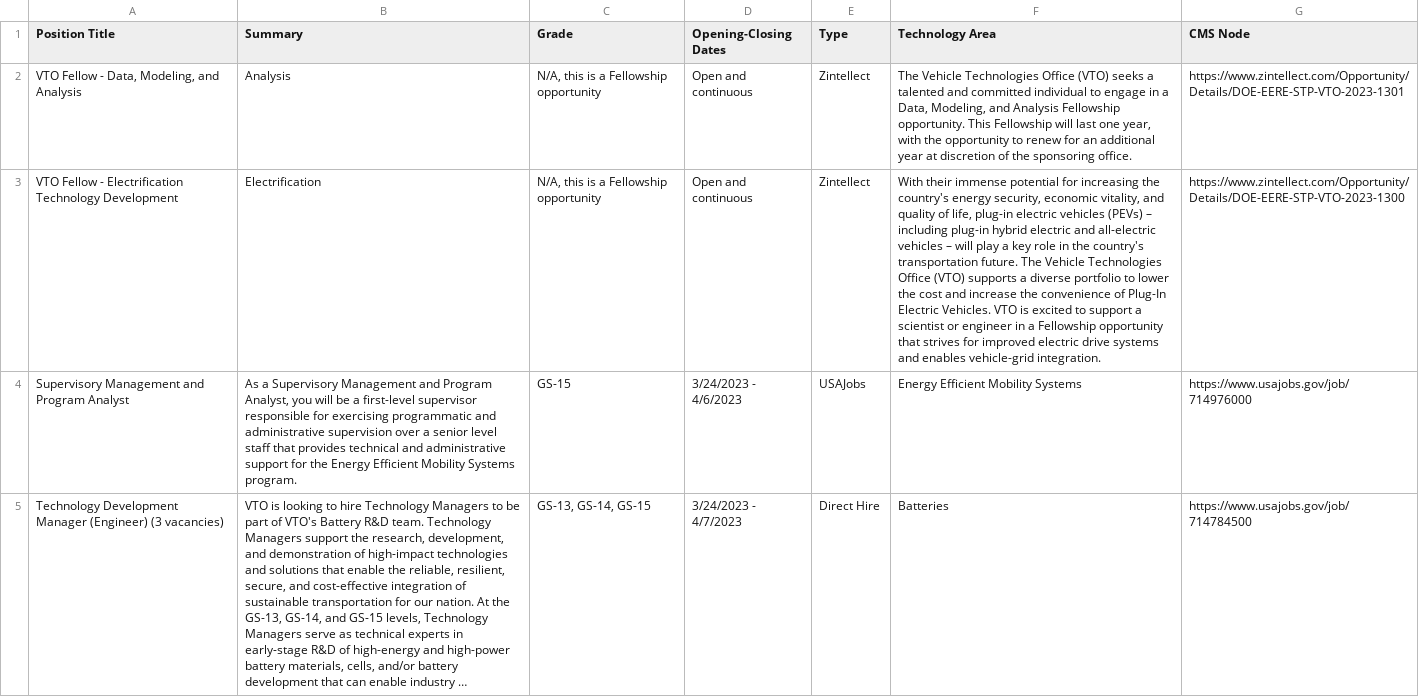
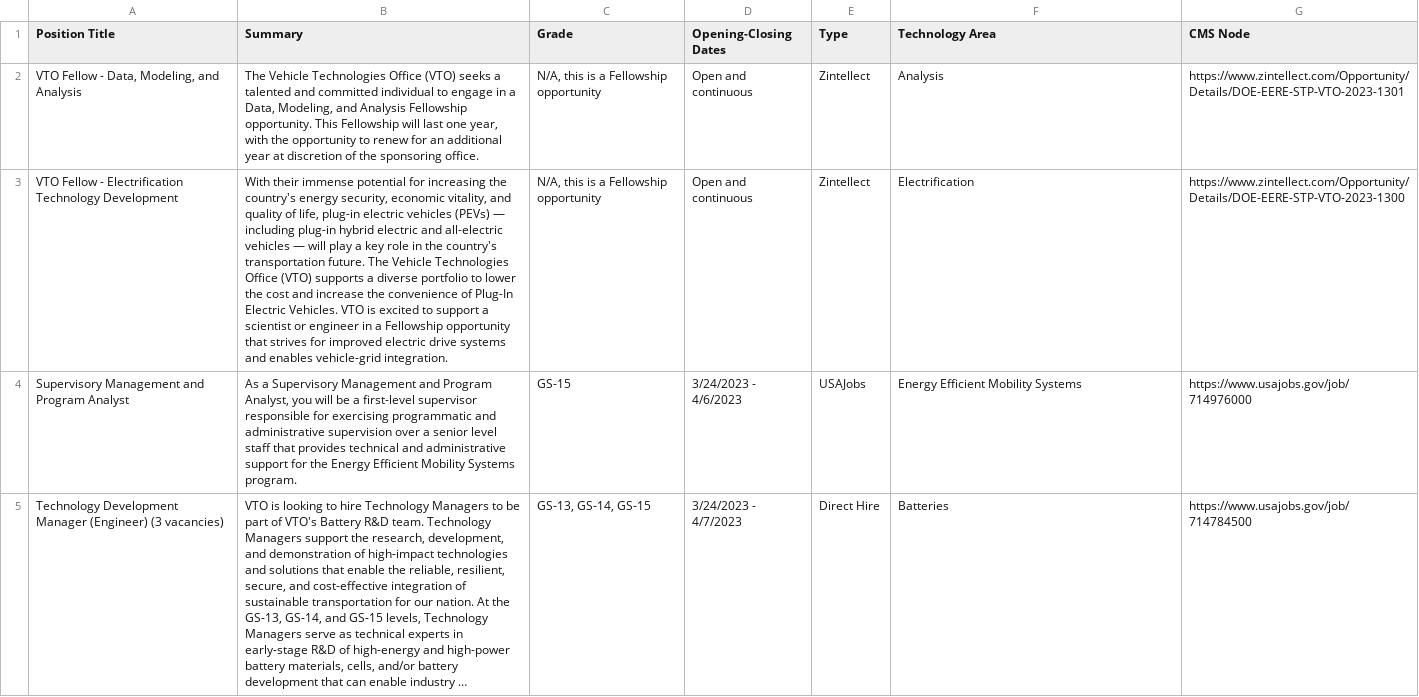
Before and after one commit to EEREweb/public, a CSV file: vto/datatables/careers/VTO_careers_9-1-2023.csv, drawn as a sheet; only a part is shown; long unchanged cells end in …; the diff names each change by its address in the sheet, - before the commit and + after, or states it on an @@ line.

Commit message:
Update VTO_careers_9-1-2023.csv

```diff
--- a/vto/datatables/careers/VTO_careers_9-1-2023.csv
+++ b/vto/datatables/careers/VTO_careers_9-1-2023.csv
-B2 (Summary): Analysis
+B2 (Summary): The Vehicle Technologies Office (VTO) seeks a talented and committed individual to engage in a Data, Modeling, and Analysis Fellowship opportunity. This Fellowship will last one year, with the opportunity to renew for an additional year at discretion of the sponsoring office.
-F2 (Technology Area): The Vehicle Technologies Office (VTO) seeks a talented and committed individual to engage in a Data, Modeling, and Analysis Fellowship opportunity. This Fellowship will last one year, with the opportunity to renew for an additional year at discretion of the sponsoring office.
+F2 (Technology Area): Analysis
-B3 (Summary): Electrification
+B3 (Summary): With their immense potential for increasing the country's energy security, economic vitality, and quality of life, plug-in electric vehicles (PEVs) — including plug-in hybrid electric and all-electric vehicles — will play a key role in the country's transportation future. The Vehicle Technologies Office (VTO) supports a diverse portfolio to lower the cost and increase the convenience of Plug-In Electric Vehicles. VTO is excited to support a scientist or engineer in a Fellowship opportunity that strives for improved electric drive systems and enables vehicle-grid integration.
-F3 (Technology Area): With their immense potential for increasing the country's energy security, economic vitality, and quality of life, plug-in electric vehicles (PEVs) – including plug-in hybrid electric and all-electric vehicles – will play a key role in the country's transportation future. The Vehicle Technologies Office (VTO) supports a diverse portfolio to lower the cost and increase the convenience of Plug-In Electric Vehicles. VTO is excited to support a scientist or engineer in a Fellowship opportunity that strives for improved electric drive systems and enables vehicle-grid integration.
+F3 (Technology Area): Electrification
```
